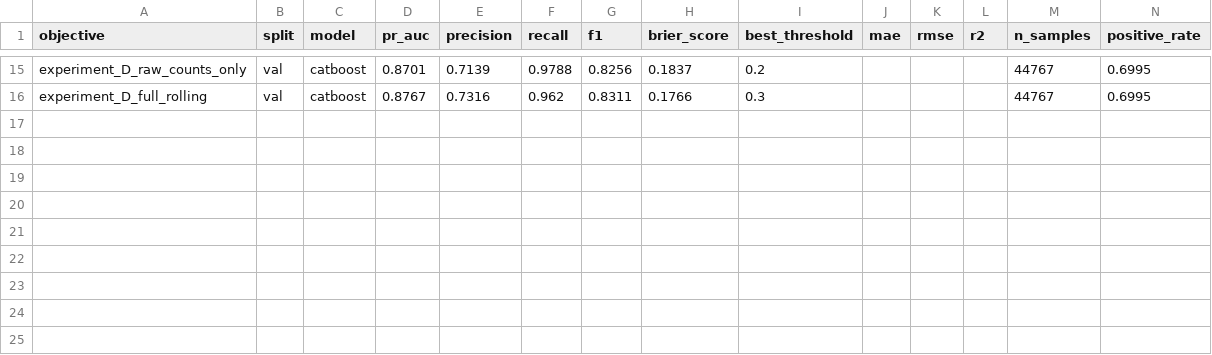
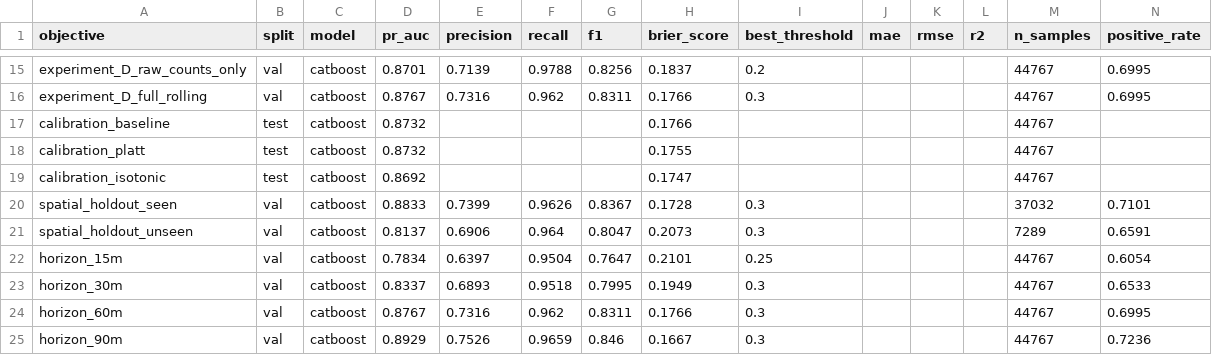
Before and after one commit to Kshitiz0809/Namma_Traffic, a CSV file: docs/leaderboard.csv, drawn as a sheet; only a part is shown, gaps mark what is left out.

Commit message:
Phase 3.5+4: decision layer hardening + multi-horizon forecast
Phase 3.5 (deployability/robustness, not score-chasing, per instruction):
- Task 1: cost-aware threshold sweep (FN 3x worse than FP) -> recommended
  default threshold changed 0.30 -> 0.15 (min-cost)
- Task 2: Platt + Isotonic calibration via sklearn FrozenEstimator; neither
  clears the 5% Brier-improvement bar -> kept uncalibrated baseline
- Task 3: spatial holdout (H3-cell-level train/holdout split) -> FAIL,
  7.88% PR-AUC drop on unseen cells (bar was <5%), flagged not hidden
- Task 5: SHAP stability audit (5 bootstraps) -> top-10 perfectly stable,
  h3_cell mean rank 1.0 (always #1), corroborating Task 3 independently

Phase 4 initial (multi-horizon):
- Task 4: target_hotspot_15m/30m/90m added alongside existing 60m;
  CatBoost trained per horizon. Found raw PR-AUC rises with horizon mostly
  due to base-rate differences (positive_rate 60.5%->72.4%) -- added
  lift_over_base_rate metric, which favors SHORTER horizons, the opposite
  conclusion from raw PR-AUC. Recommended operational horizon stays 60m for
  lead-time/consistency reasons, decision made on the corrected metric.

- 5 new ADRs (014-018), 11 new docs/ artifacts (CSV/MD/PNG), notebook
  extended with 5 new sections, 12 new tests (31/31 total passing)
- Two bugs caught and fixed in this round before they reached docs:
  off-by-construction h3_mean_rank (ranked a feature's own bootstrap values
  against each other instead of its rank among all features), and
  sklearn 1.9 removing cv='prefit' (replaced with FrozenEstimator)

```diff
--- a/docs/leaderboard.csv
+++ b/docs/leaderboard.csv
@@ -16 +16,10 @@ experiment_D_raw_counts_only,val,catboost,0.8701,0.7139,0.9788,0.8256,0.1837,0.2
 experiment_D_full_rolling,val,catboost,0.8767,0.7316,0.962,0.8311,0.1766,0.3,,,,44767,0.6995
+calibration_baseline,test,catboost,0.8732,,,,0.1766,,,,,44767,
+calibration_platt,test,catboost,0.8732,,,,0.1755,,,,,44767,
+calibration_isotonic,test,catboost,0.8692,,,,0.1747,,,,,44767,
+spatial_holdout_seen,val,catboost,0.8833,0.7399,0.9626,0.8367,0.1728,0.3,,,,37032,0.7101
+spatial_holdout_unseen,val,catboost,0.8137,0.6906,0.964,0.8047,0.2073,0.3,,,,7289,0.6591
+horizon_15m,val,catboost,0.7834,0.6397,0.9504,0.7647,0.2101,0.25,,,,44767,0.6054
+horizon_30m,val,catboost,0.8337,0.6893,0.9518,0.7995,0.1949,0.3,,,,44767,0.6533
+horizon_60m,val,catboost,0.8767,0.7316,0.962,0.8311,0.1766,0.3,,,,44767,0.6995
+horizon_90m,val,catboost,0.8929,0.7526,0.9659,0.846,0.1667,0.3,,,,44767,0.7236
```
Also changed, not shown: 25 other files.
